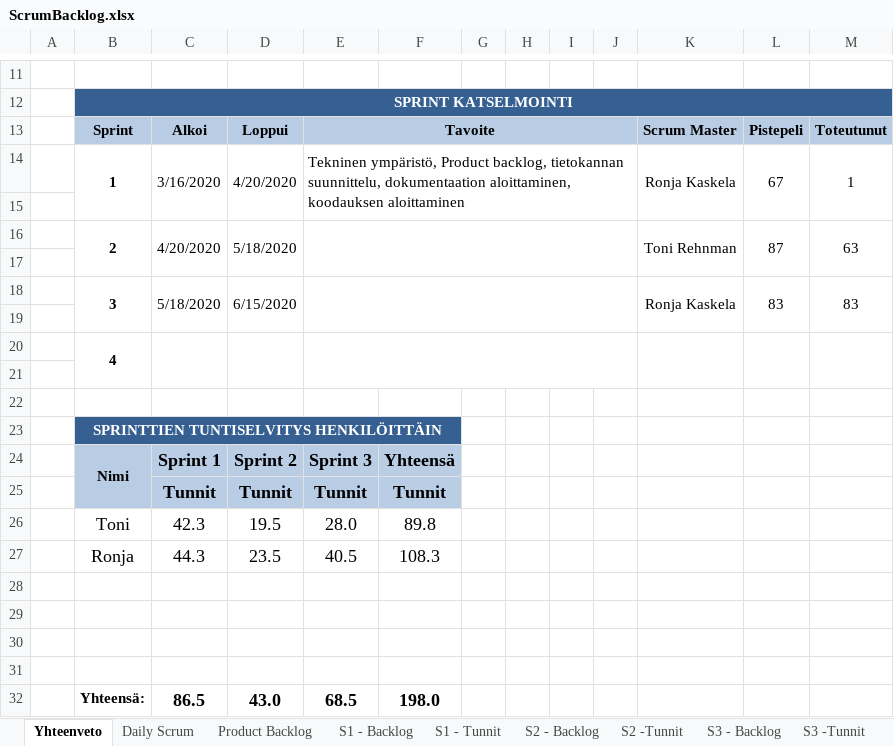
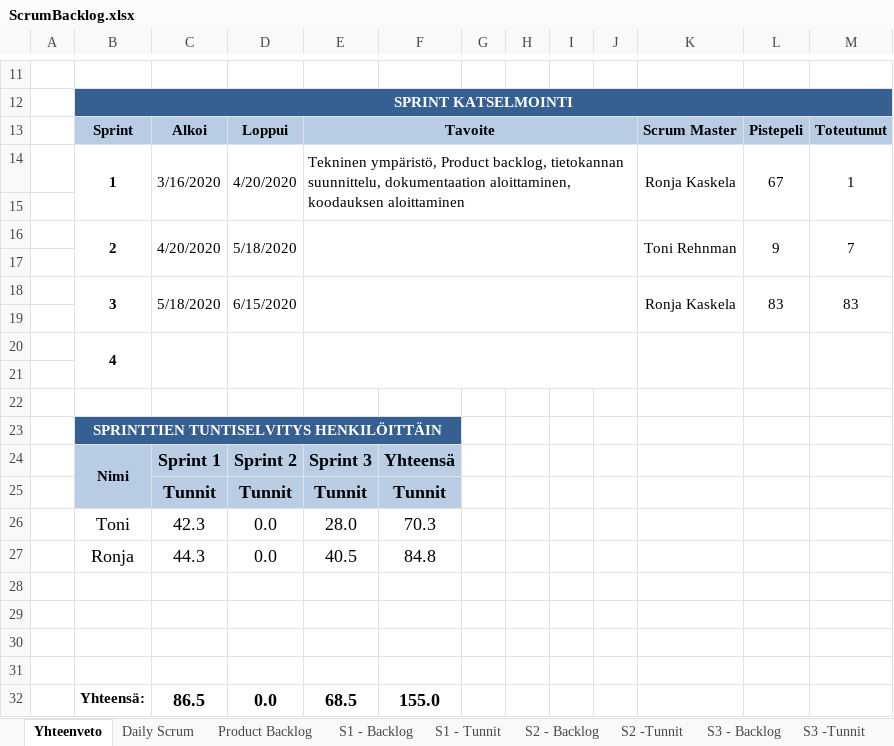
Before and after one commit to SmolBananya/muistutussovellus, an Excel workbook: ScrumBacklog.xlsx, sheet Yhteenveto, drawn as a sheet; only a part is shown, gaps mark what is left out; values as stored, in another font and other column widths than the file's, no borders; charts and pictures not drawn; 1 other sheet too large or unreadable and not compared; the diff names each change by its address in the sheet, - before the commit and + after, or states it on an @@ line.

```diff
--- a/ScrumBacklog.xlsx (sheet Yhteenveto)
+++ b/ScrumBacklog.xlsx (sheet Yhteenveto)
-L16: 87
+L16: 9
-M16: 63
+M16: 7
-D26: 19.5
+D26: 0.0
-F26: 89.8
+F26: 70.3
-D27: 23.5
+D27: 0.0
-F27: 108.3
+F27: 84.8
-D32: 43.0
+D32: 0.0
-F32: 198.0
+F32: 155.0
```
Also changed, not shown: sheet S2 - Backlog, sheet Product Backlog, charts or pictures, 2 other files.
